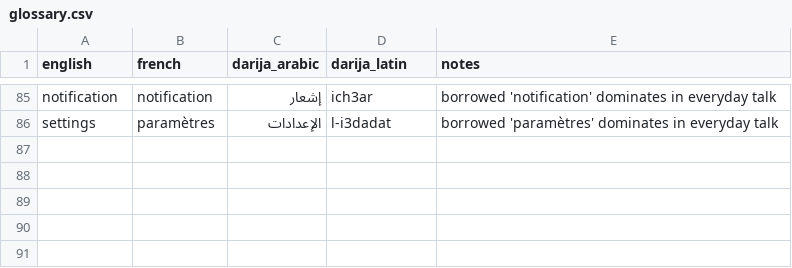
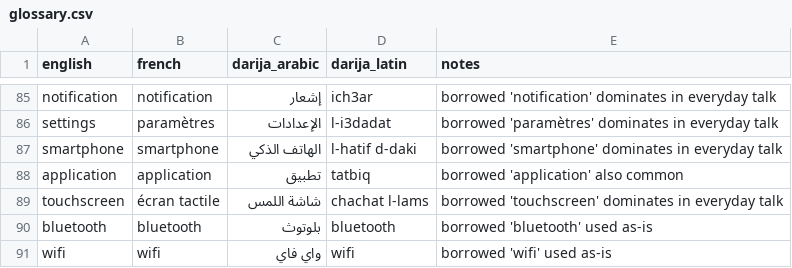
Before and after one commit to taha-b0t/darija-tech-glossary, a CSV file: glossary.csv, drawn as a sheet; only a part is shown, gaps mark what is left out.

Commit message:
feat(glossary): add 5 mobile terms (smartphone, application, touchscreen, bluetooth, wifi)

```diff
--- a/glossary.csv
+++ b/glossary.csv
@@ -86 +86,6 @@ notification,notification,إشعار,ich3ar,borrowed 'notification' dominates in
 settings,paramètres,الإعدادات,l-i3dadat,borrowed 'paramètres' dominates in everyday talk
+smartphone,smartphone,الهاتف الذكي,l-hatif d-daki,borrowed 'smartphone' dominates in everyday talk
+application,application,تطبيق,tatbiq,borrowed 'application' also common
+touchscreen,écran tactile,شاشة اللمس,chachat l-lams,borrowed 'touchscreen' dominates in everyday talk
+bluetooth,bluetooth,بلوتوث,bluetooth,borrowed 'bluetooth' used as-is
+wifi,wifi,واي فاي,wifi,borrowed 'wifi' used as-is
```
